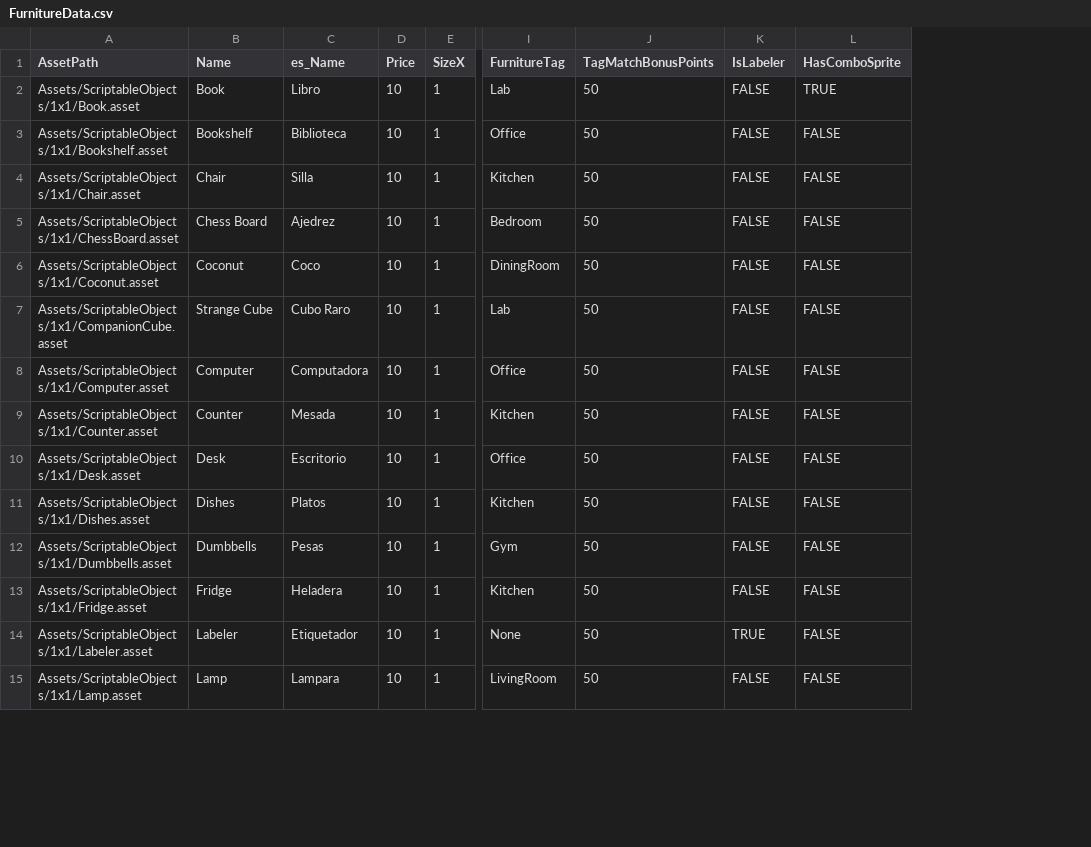
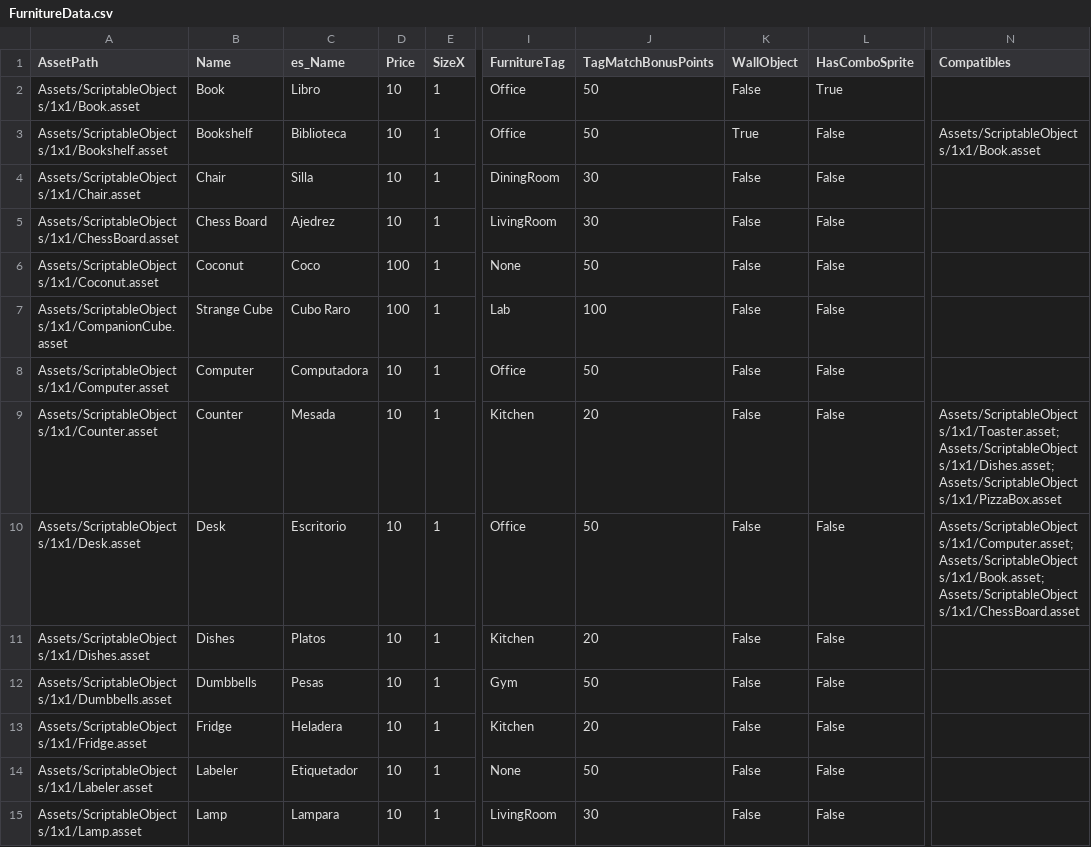
Before and after one commit to FaR-Team/RoomMakers-Android, a CSV file: Assets/FurnitureData.csv, drawn as a sheet; only a part is shown, gaps mark what is left out; removed rows and columns are numbered as before the commit, all else as after; the diff covers the shown part only; the diff names each change by its address in the sheet, - before the commit and + after, or states it on an @@ line.

```diff
--- a/Assets/FurnitureData.csv
+++ b/Assets/FurnitureData.csv
-column K (IsLabeler), rows 2-15: FALSE | FALSE | FALSE | FALSE | FALSE | FALSE | FALSE | FALSE | FALSE | FALSE | FALSE | FALSE | TRUE | FALSE
+column K (WallObject), rows 2-15: False | True | False | False | False | False | False | False | False | False | False | False | False | False
+column N (Compatibles), rows 3-10: Assets/ScriptableObjects/1x1/Book.asset |  |  |  |  |  | Assets/ScriptableObjects/1x1/Toaster.asset;Assets/ScriptableObjects/1x1/Dishes.asset;Assets/ScriptableObjects/1x1/PizzaBox.asset | Assets/ScriptableObjects/1x1/Computer.asset;Assets/ScriptableObjects/1x1/Book.asset;Assets/ScriptableObjects/1x1/ChessBoard.asset
-I2 (FurnitureTag): Lab
+I2 (FurnitureTag): Office
-L2 (HasComboSprite): TRUE
+L2 (HasComboSprite): True
-L3:L15 (HasComboSprite): FALSE
+L3:L15 (HasComboSprite): False
-I4 (FurnitureTag): Kitchen
+I4 (FurnitureTag): DiningRoom
-J4:J5 (TagMatchBonusPoints): 50
+J4:J5 (TagMatchBonusPoints): 30
-I5 (FurnitureTag): Bedroom
+I5 (FurnitureTag): LivingRoom
-D6:D7 (Price): 10
+D6:D7 (Price): 100
-I6 (FurnitureTag): DiningRoom
+I6 (FurnitureTag): None
-J7 (TagMatchBonusPoints): 50
+J7 (TagMatchBonusPoints): 100
-J9 (TagMatchBonusPoints): 50
+J9 (TagMatchBonusPoints): 20
-J11 (TagMatchBonusPoints): 50
+J11 (TagMatchBonusPoints): 20
-J13 (TagMatchBonusPoints): 50
+J13 (TagMatchBonusPoints): 20
-J15 (TagMatchBonusPoints): 50
+J15 (TagMatchBonusPoints): 30
```
Also changed, not shown: 44 edited cells elsewhere in this file, Assets/SpawnProbabilityConfig.csv, 42 other files.
